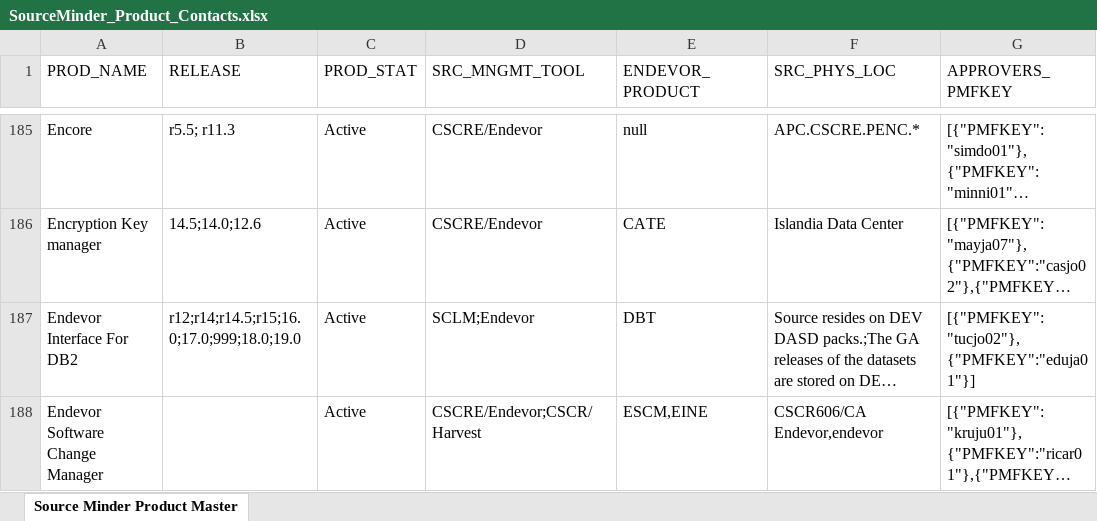
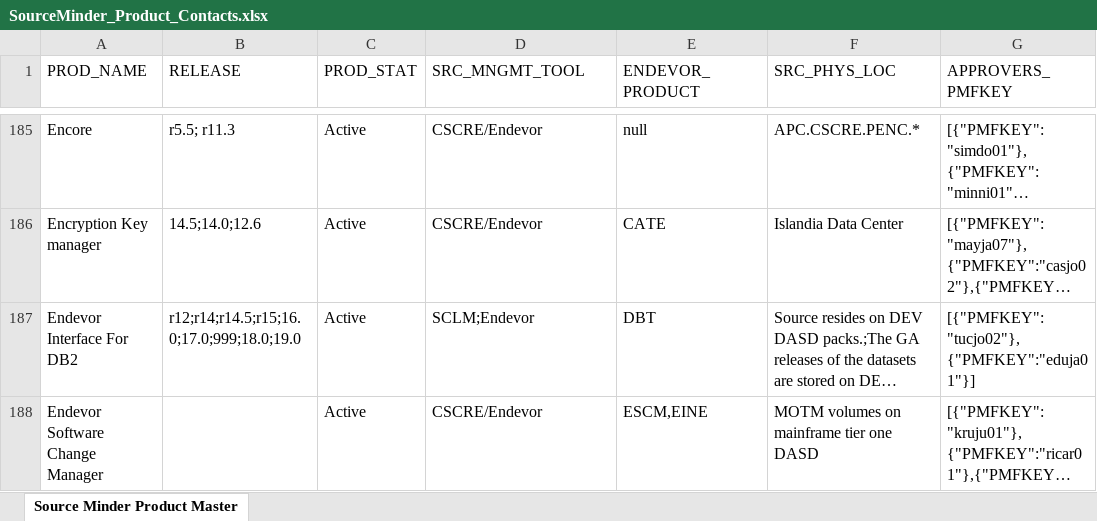
Before and after one commit to morjo02jm/SCM-Attestation-Common-LDAP, an Excel workbook: commonldap/SourceMinder_Product_Contacts.xlsx, sheet Source Minder Product Master, drawn as a sheet; only a part is shown, gaps mark what is left out; long unchanged cells end in …; values as stored, in another font and other column widths than the file's, no cell formats; the diff covers the shown part only; the diff names each change by its address in the sheet, - before the commit and + after, or states it on an @@ line.

Commit message:
Update user mapping and SourceMinder contact info.

```diff
--- a/commonldap/SourceMinder_Product_Contacts.xlsx (sheet Source Minder Product Master)
+++ b/commonldap/SourceMinder_Product_Contacts.xlsx (sheet Source Minder Product Master)
-D188 (SRC_MNGMT_TOOL): CSCRE/Endevor;CSCR/Harvest
+D188 (SRC_MNGMT_TOOL): CSCRE/Endevor
-F188 (SRC_PHYS_LOC): CSCR606/CA Endevor,endevor
+F188 (SRC_PHYS_LOC): MOTM volumes on mainframe tier one DASD
```
Also changed, not shown: 1 removed row and 7 edited cells elsewhere in this sheet, cell formats, 2 other files.
